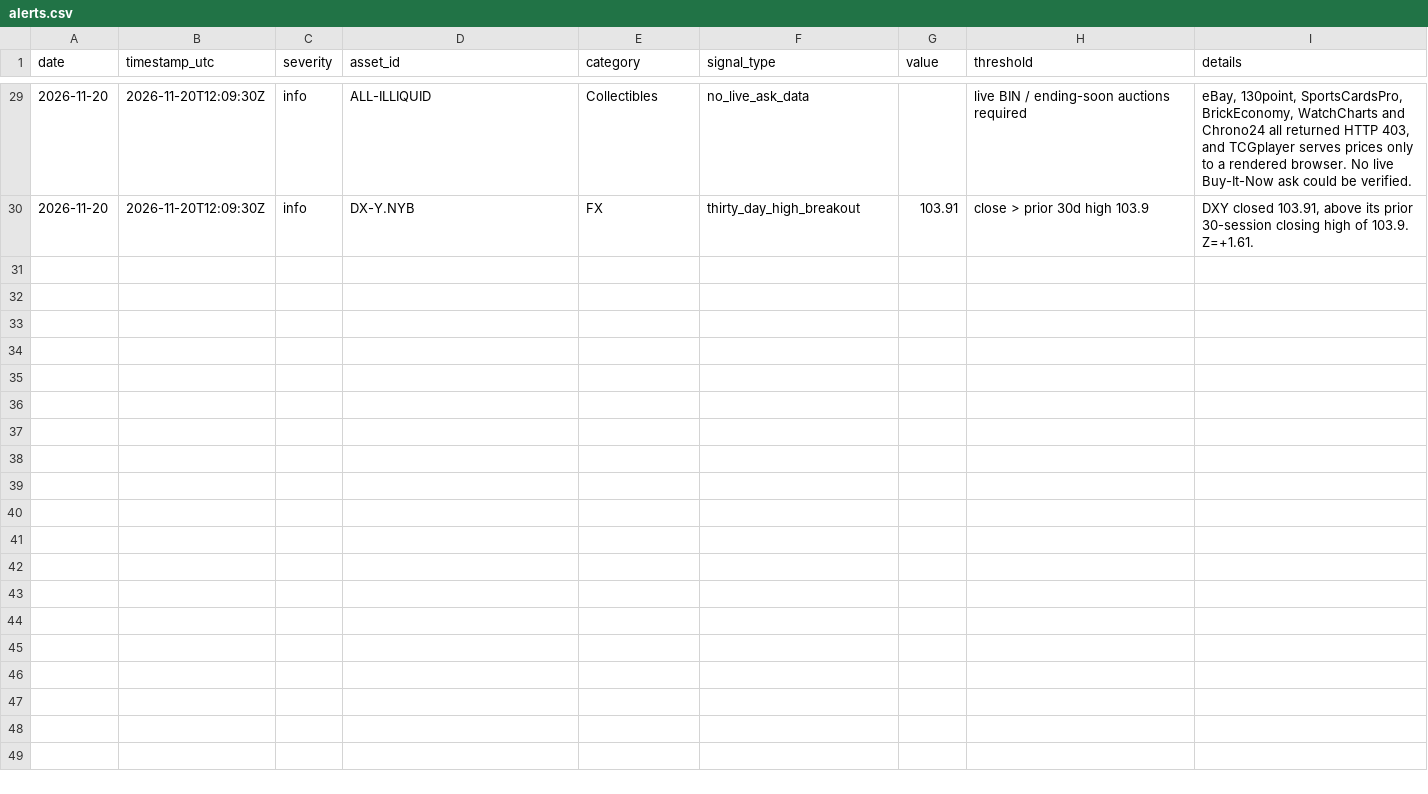
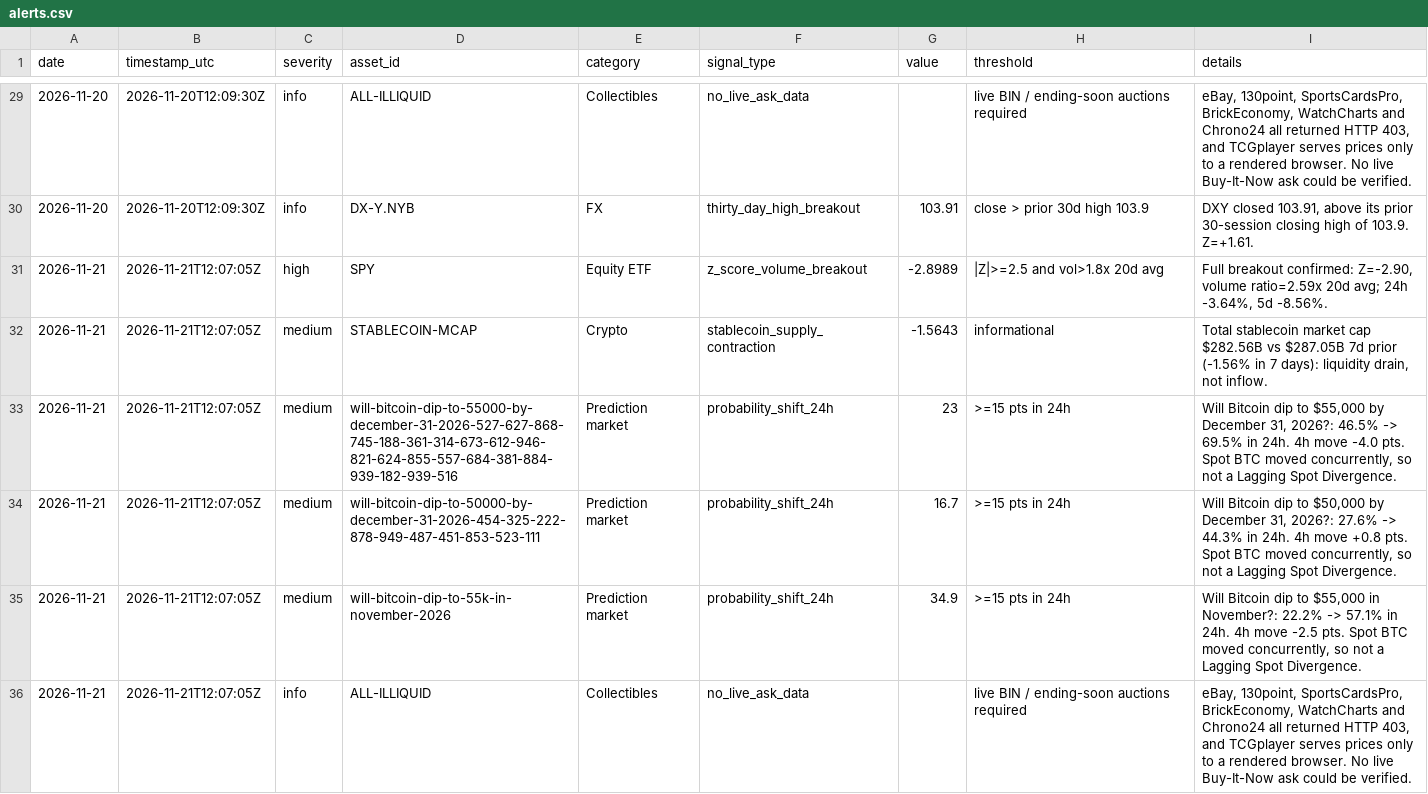
Before and after one commit to 7324136828/market_watcher, a CSV file: data/alerts.csv, drawn as a sheet; only a part is shown, gaps mark what is left out; the diff names each change by its address in the sheet, - before the commit and + after, or states it on an @@ line.

```diff
--- a/data/alerts.csv
+++ b/data/alerts.csv
+row 31: 2026-11-21 | 2026-11-21T12:07:05Z | high | SPY | Equity ETF | z_score_volume_breakout | -2.8989 | |Z|>=2.5 and vol>1.8x 20d avg | Full breakout confirmed: Z=-2.90, volume ratio=2.59x 20d avg; 24h -3.64%, 5d -8.56%.
+row 32: 2026-11-21 | 2026-11-21T12:07:05Z | medium | STABLECOIN-MCAP | Crypto | stablecoin_supply_contraction | -1.5643 | informational | Total stablecoin market cap $282.56B vs $287.05B 7d prior (-1.56% in 7 days): liquidity drain, not inflow.
+row 33: 2026-11-21 | 2026-11-21T12:07:05Z | medium | will-bitcoin-dip-to-55000-by-december-31-2026-527-627-868-745-188-361-314-673-612-946-821-624-855-557-684-381-884-939-182-939-516 | Prediction market | probability_shift_24h | 23 | >=15 pts in 24h | Will Bitcoin dip to $55,000 by December 31, 2026?: 46.5% -> 69.5% in 24h. 4h move -4.0 pts. Spot BTC moved concurrently, so not a Lagging Spot Divergence.
+row 34: 2026-11-21 | 2026-11-21T12:07:05Z | medium | will-bitcoin-dip-to-50000-by-december-31-2026-454-325-222-878-949-487-451-853-523-111 | Prediction market | probability_shift_24h | 16.7 | >=15 pts in 24h | Will Bitcoin dip to $50,000 by December 31, 2026?: 27.6% -> 44.3% in 24h. 4h move +0.8 pts. Spot BTC moved concurrently, so not a Lagging Spot Divergence.
+row 35: 2026-11-21 | 2026-11-21T12:07:05Z | medium | will-bitcoin-dip-to-55k-in-november-2026 | Prediction market | probability_shift_24h | 34.9 | >=15 pts in 24h | Will Bitcoin dip to $55,000 in November?: 22.2% -> 57.1% in 24h. 4h move -2.5 pts. Spot BTC moved concurrently, so not a Lagging Spot Divergence.
+row 36: 2026-11-21 | 2026-11-21T12:07:05Z | info | ALL-ILLIQUID | Collectibles | no_live_ask_data |  | live BIN / ending-soon auctions required | eBay, 130point, SportsCardsPro, BrickEconomy, WatchCharts and Chrono24 all returned HTTP 403, and TCGplayer serves prices only to a rendered browser. No live Buy-It-Now ask could be verified.
```
Also changed, not shown: data/asset_class_summary.csv, data/goods_drugs_housing_alerts.csv, 23 other files.
